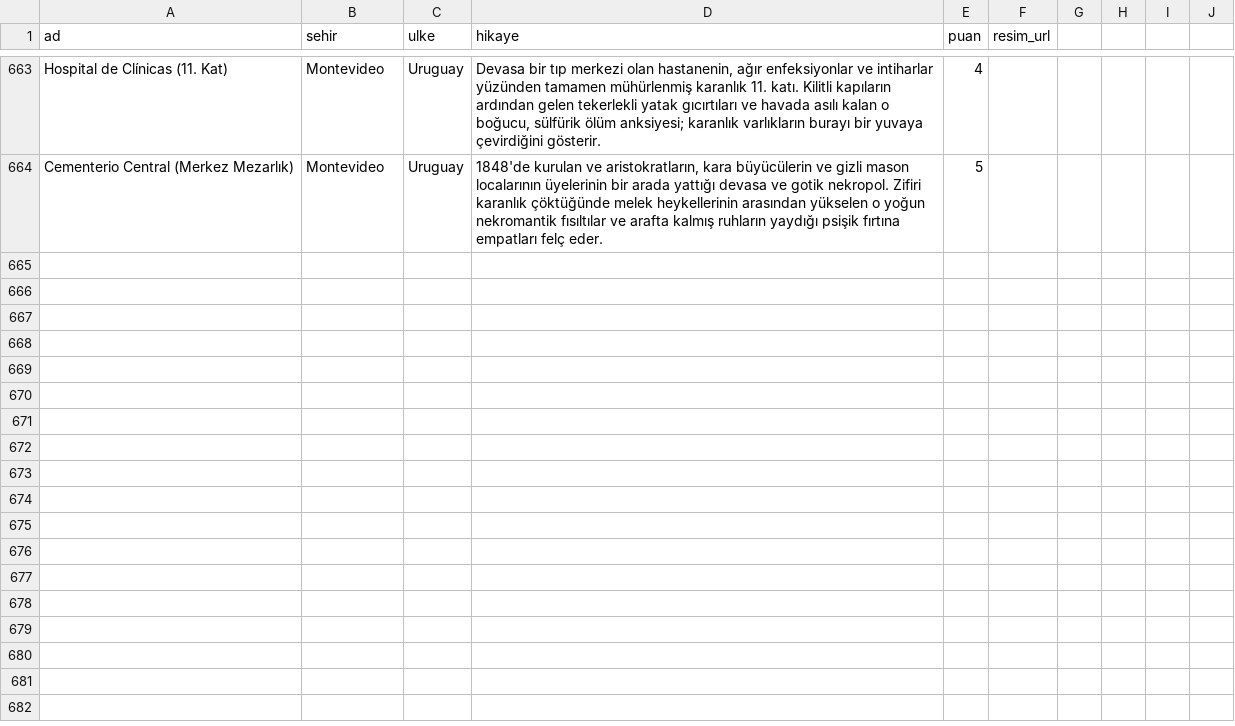
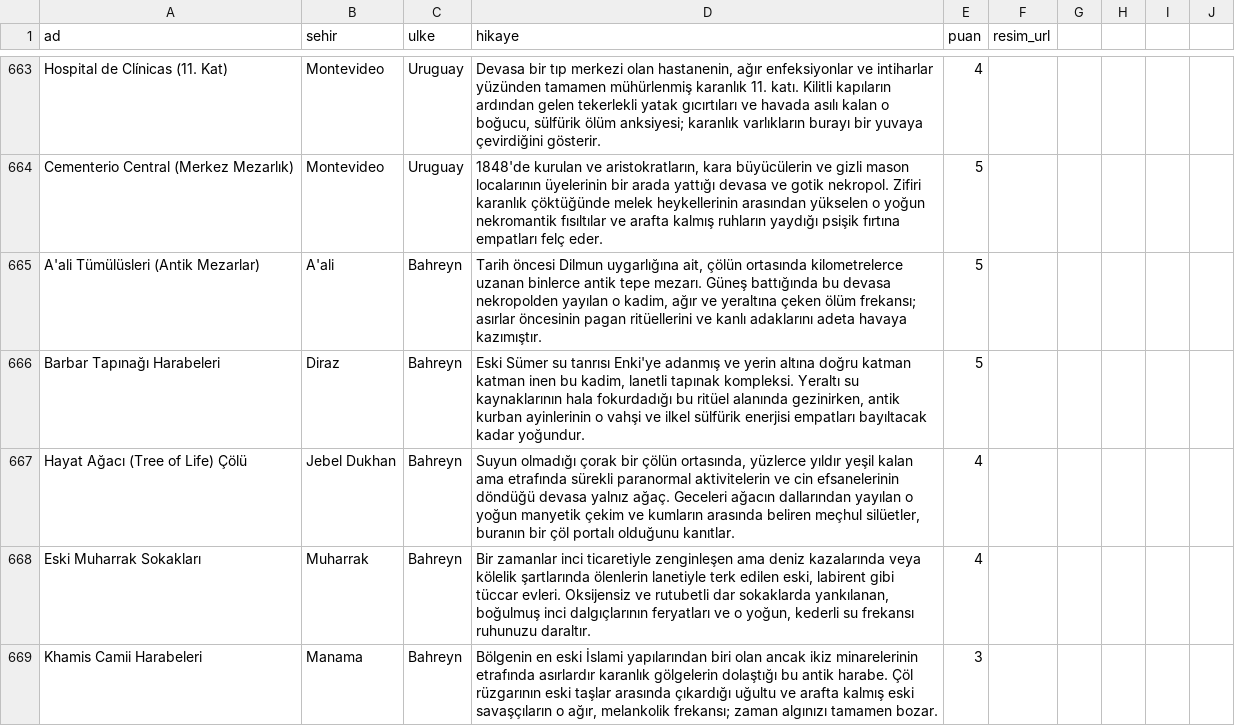
Before and after one commit to Tabirly/lanetli-yerler, a CSV file: perili_mekanlar.csv, drawn as a sheet; only a part is shown, gaps mark what is left out; the diff covers the shown part only.

```diff
--- a/perili_mekanlar.csv
+++ b/perili_mekanlar.csv
@@ -664 +664,6 @@ Hospital de Clínicas (11. Kat),Montevideo,Uruguay,"Devasa bir tıp merkezi olan
 Cementerio Central (Merkez Mezarlık),Montevideo,Uruguay,"1848'de kurulan ve aristokratların, kara büyücülerin ve gizli mason localarının üyelerinin bir arada yattığı devasa ve gotik nekropol. Zifiri karanlık çöktüğünde melek heykellerinin arasından yükselen o yoğun nekromantik fısıltılar ve arafta kalmış ruhların yaydığı psişik fırtına empatları felç eder.",5,
+A'ali Tümülüsleri (Antik Mezarlar),A'ali,Bahreyn,"Tarih öncesi Dilmun uygarlığına ait, çölün ortasında kilometrelerce uzanan binlerce antik tepe mezarı. Güneş battığında bu devasa nekropolden yayılan o kadim, ağır ve yeraltına çeken ölüm frekansı; asırlar öncesinin pagan ritüellerini ve kanlı adaklarını adeta havaya kazımıştır.",5,
+Barbar Tapınağı Harabeleri,Diraz,Bahreyn,"Eski Sümer su tanrısı Enki'ye adanmış ve yerin altına doğru katman katman inen bu kadim, lanetli tapınak kompleksi. Yeraltı su kaynaklarının hala fokurdadığı bu ritüel alanında gezinirken, antik kurban ayinlerinin o vahşi ve ilkel sülfürik enerjisi empatları bayıltacak kadar yoğundur.",5,
+Hayat Ağacı (Tree of Life) Çölü,Jebel Dukhan,Bahreyn,"Suyun olmadığı çorak bir çölün ortasında, yüzlerce yıldır yeşil kalan ama etrafında sürekli paranormal aktivitelerin ve cin efsanelerinin döndüğü devasa yalnız ağaç. Geceleri ağacın dallarından yayılan o yoğun manyetik çekim ve kumların arasında beliren meçhul silüetler, buranın bir çöl portalı olduğunu kanıtlar.",4,
+Eski Muharrak Sokakları,Muharrak,Bahreyn,"Bir zamanlar inci ticaretiyle zenginleşen ama deniz kazalarında veya kölelik şartlarında ölenlerin lanetiyle terk edilen eski, labirent gibi tüccar evleri. Oksijensiz ve rutubetli dar sokaklarda yankılanan, boğulmuş inci dalgıçlarının feryatları ve o yoğun, kederli su frekansı ruhunuzu daraltır.",4,
+Khamis Camii Harabeleri,Manama,Bahreyn,"Bölgenin en eski İslami yapılarından biri olan ancak ikiz minarelerinin etrafında asırlardır karanlık gölgelerin dolaştığı bu antik harabe. Çöl rüzgarının eski taşlar arasında çıkardığı uğultu ve arafta kalmış eski savaşçıların o ağır, melankolik frekansı; zaman algınızı tamamen bozar.",3,
```
Also changed, not shown: 5 added rows elsewhere in this file, 1 other file.
